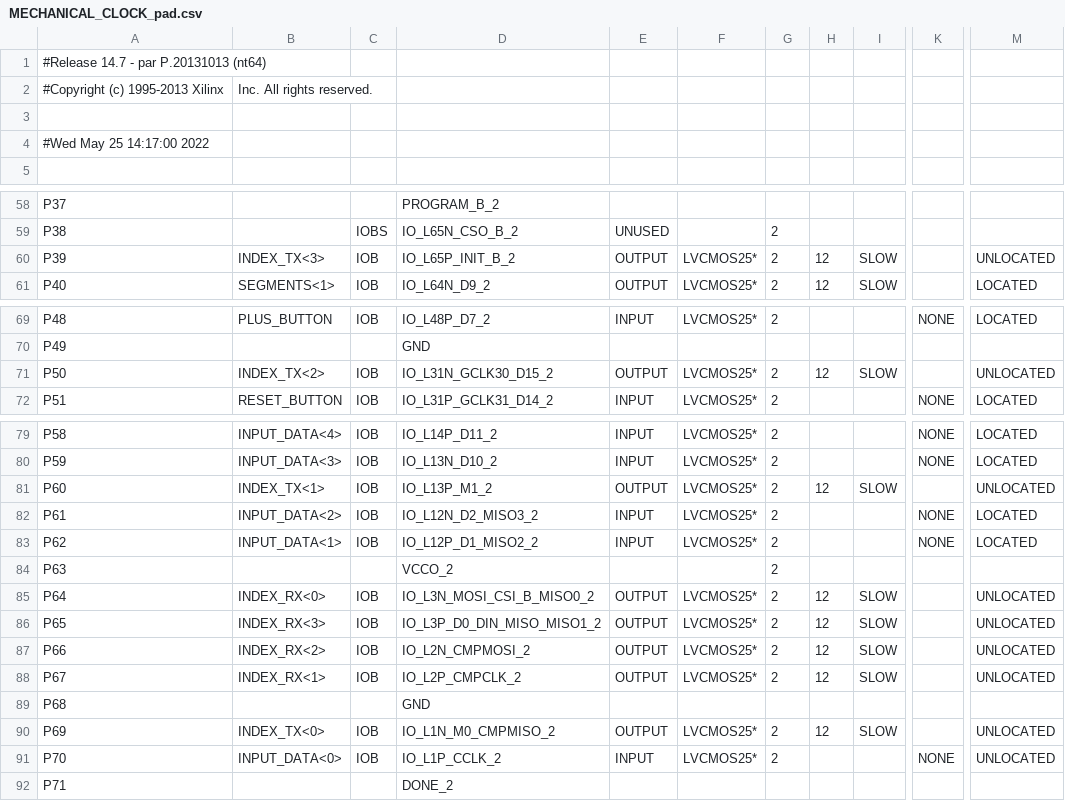
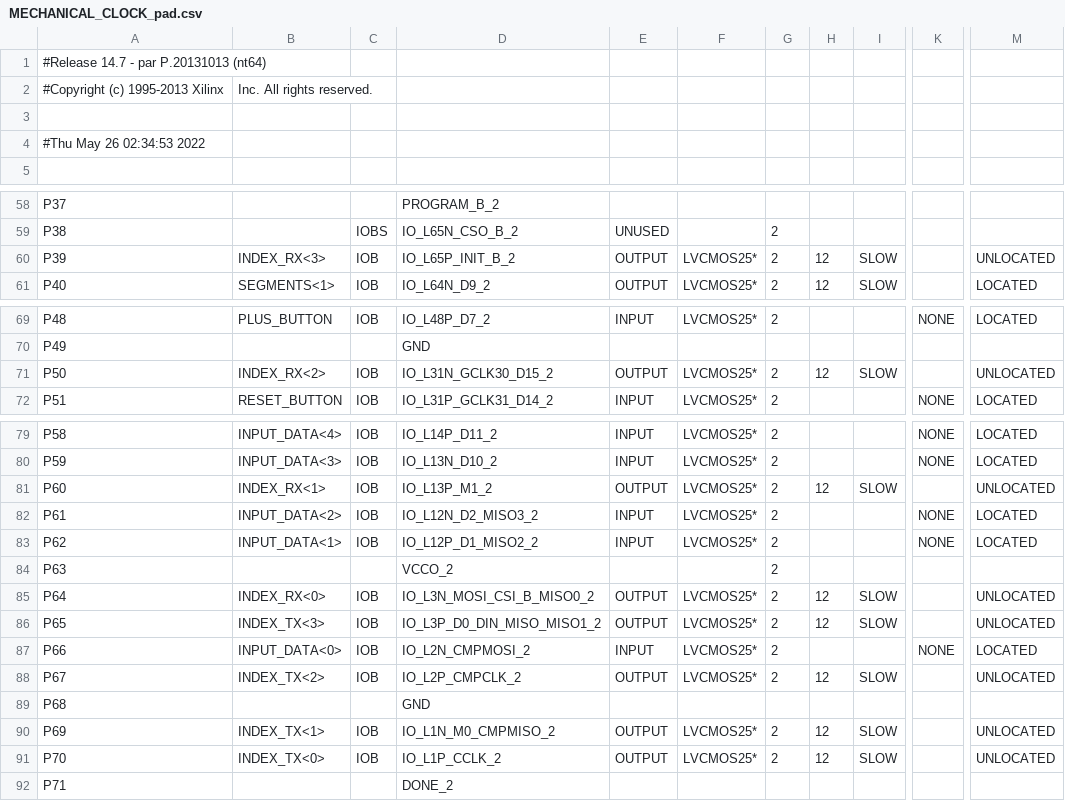
Before and after one commit to HARDWARE-GROUPWORK/MechanicalClock-FPGA-Assignment, a CSV file: Mechanical_clock/MECHANICAL_CLOCK_pad.csv, drawn as a sheet; only a part is shown, gaps mark what is left out; the diff names each change by its address in the sheet, - before the commit and + after, or states it on an @@ line.

```diff
--- a/Mechanical_clock/MECHANICAL_CLOCK_pad.csv
+++ b/Mechanical_clock/MECHANICAL_CLOCK_pad.csv
-A4: #Wed May 25 14:17:00 2022
+A4: #Thu May 26 02:34:53 2022
-B60: INDEX_TX<3>
+B60: INDEX_RX<3>
-B71: INDEX_TX<2>
+B71: INDEX_RX<2>
-B81: INDEX_TX<1>
+B81: INDEX_RX<1>
-B86: INDEX_RX<3>
+B86: INDEX_TX<3>
-B87: INDEX_RX<2>
+B87: INPUT_DATA<0>
-E87: OUTPUT
+E87: INPUT
-H87: 12
+H87: (empty)
-I87: SLOW
+I87: (empty)
-K87: (empty)
+K87: NONE
-M87: UNLOCATED
+M87: LOCATED
-B88: INDEX_RX<1>
+B88: INDEX_TX<2>
-B90: INDEX_TX<0>
+B90: INDEX_TX<1>
-B91: INPUT_DATA<0>
+B91: INDEX_TX<0>
-E91: INPUT
+E91: OUTPUT
-H91: (empty)
+H91: 12
-I91: (empty)
+I91: SLOW
-K91: NONE
+K91: (empty)
```
Also changed, not shown: 46 other files.
